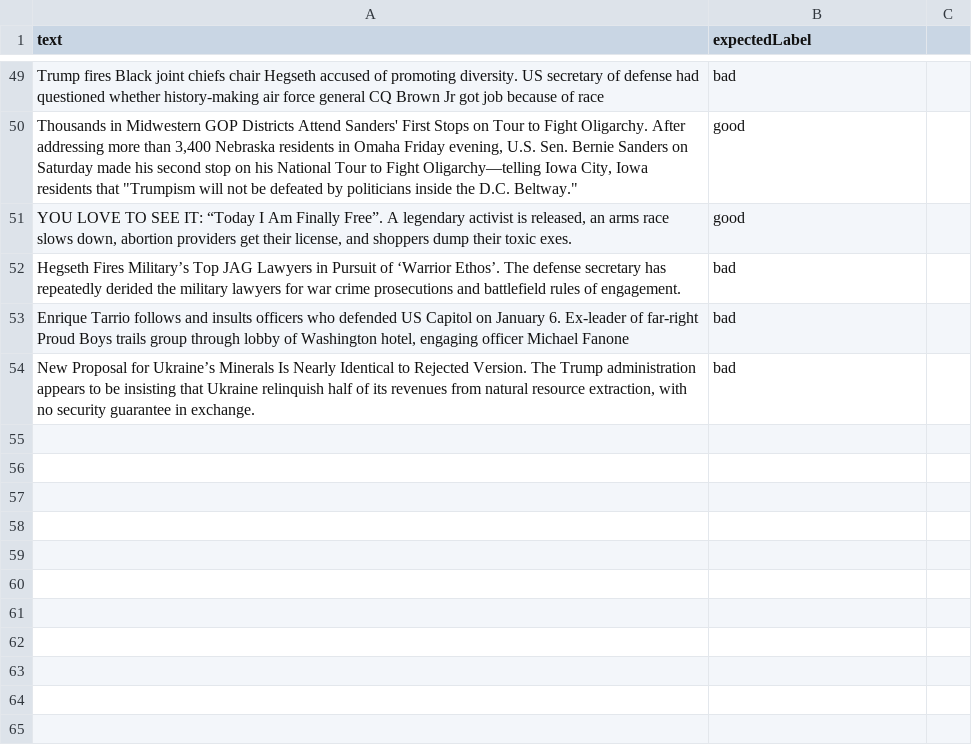
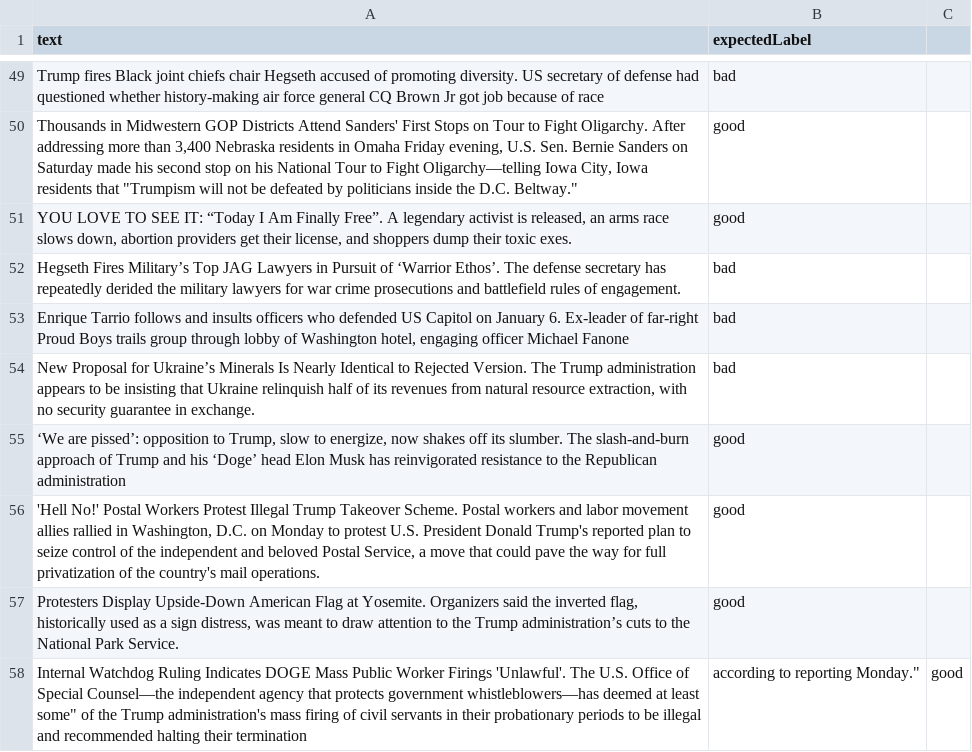
Before and after one commit to lovemedicine/goodnews, a CSV file: tuning/validation.csv, drawn as a sheet; only a part is shown, gaps mark what is left out.

Commit message:
update tuning and validation data

```diff
--- a/tuning/validation.csv
+++ b/tuning/validation.csv
@@ -54 +54,5 @@ text,expectedLabel
 "New Proposal for Ukraine’s Minerals Is Nearly Identical to Rejected Version. The Trump administration appears to be insisting that Ukraine relinquish half of its revenues from natural resource extraction, with no security guarantee in exchange.",bad
+"‘We are pissed’: opposition to Trump, slow to energize, now shakes off its slumber. The slash-and-burn approach of Trump and his ‘Doge’ head Elon Musk has reinvigorated resistance to the Republican administration",good
+"'Hell No!' Postal Workers Protest Illegal Trump Takeover Scheme. Postal workers and labor movement allies rallied in Washington, D.C. on Monday to protest U.S. President Donald Trump's reported plan to seize control of the independent and beloved Postal Service, a move that could pave the way for full privatization of the country's mail operations.",good
+"Protesters Display Upside-Down American Flag at Yosemite. Organizers said the inverted flag, historically used as a sign distress, was meant to draw attention to the Trump administration’s cuts to the National Park Service.",good
+"Internal Watchdog Ruling Indicates DOGE Mass Public Worker Firings 'Unlawful'. The U.S. Office of Special Counsel—the independent agency that protects government whistleblowers—has deemed "at least some" of the Trump administration's mass firing of civil servants in their probationary periods to be illegal and recommended halting their termination, according to reporting Monday.",good
```
Also changed, not shown: tuning/tuning.csv.
